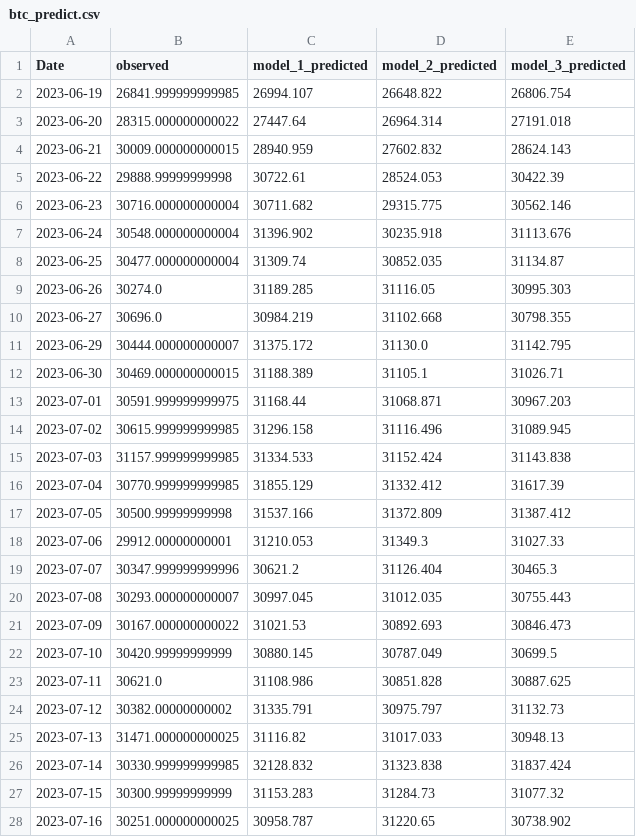
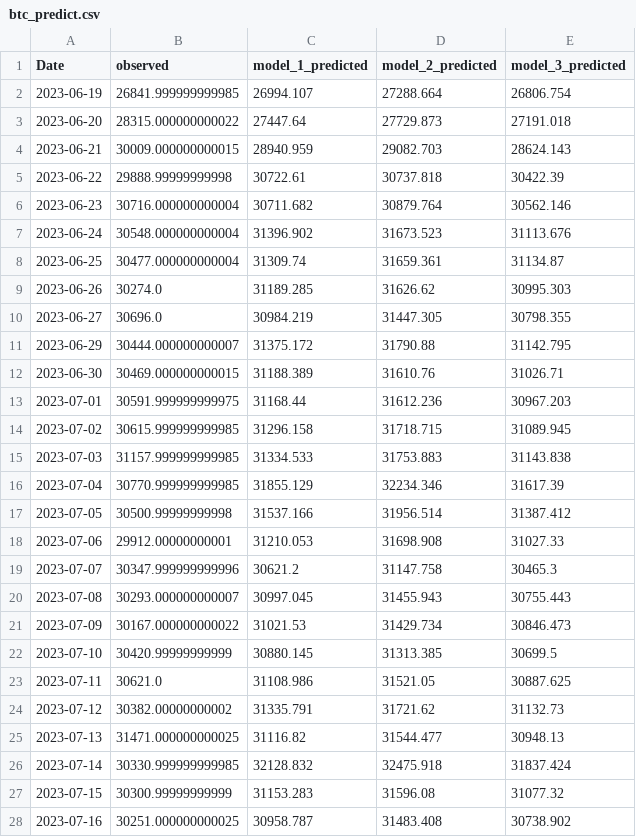
Before and after one commit to mtolan2023/crypto_forecast, a CSV file: output/btc_predict.csv, drawn as a sheet; only a part is shown; the diff covers the shown part only.

Commit message:
adjusted prediction models

```diff
--- a/output/btc_predict.csv
+++ b/output/btc_predict.csv
@@ -1,28 +1,28 @@
 Date,observed,model_1_predicted,model_2_predicted,model_3_predicted
-2023-06-19,26841.999999999985,26994.107,26648.822,26806.754
-2023-06-20,28315.000000000022,27447.64,26964.314,27191.018
-2023-06-21,30009.000000000015,28940.959,27602.832,28624.143
-2023-06-22,29888.99999999998,30722.61,28524.053,30422.39
-2023-06-23,30716.000000000004,30711.682,29315.775,30562.146
-2023-06-24,30548.000000000004,31396.902,30235.918,31113.676
-2023-06-25,30477.000000000004,31309.74,30852.035,31134.87
-2023-06-26,30274.0,31189.285,31116.05,30995.303
-2023-06-27,30696.0,30984.219,31102.668,30798.355
-2023-06-29,30444.000000000007,31375.172,31130.0,31142.795
-2023-06-30,30469.000000000015,31188.389,31105.1,31026.71
-2023-07-01,30591.999999999975,31168.44,31068.871,30967.203
-2023-07-02,30615.999999999985,31296.158,31116.496,31089.945
-2023-07-03,31157.999999999985,31334.533,31152.424,31143.838
-2023-07-04,30770.999999999985,31855.129,31332.412,31617.39
-2023-07-05,30500.99999999998,31537.166,31372.809,31387.412
-2023-07-06,29912.00000000001,31210.053,31349.3,31027.33
-2023-07-07,30347.999999999996,30621.2,31126.404,30465.3
-2023-07-08,30293.000000000007,30997.045,31012.035,30755.443
-2023-07-09,30167.000000000022,31021.53,30892.693,30846.473
-2023-07-10,30420.99999999999,30880.145,30787.049,30699.5
-2023-07-11,30621.0,31108.986,30851.828,30887.625
-2023-07-12,30382.00000000002,31335.791,30975.797,31132.73
-2023-07-13,31471.000000000025,31116.82,31017.033,30948.13
-2023-07-14,30330.999999999985,32128.832,31323.838,31837.424
-2023-07-15,30300.99999999999,31153.283,31284.73,31077.32
-2023-07-16,30251.000000000025,30958.787,31220.65,30738.902
+2023-06-19,26841.999999999985,26994.107,27288.664,26806.754
+2023-06-20,28315.000000000022,27447.64,27729.873,27191.018
+2023-06-21,30009.000000000015,28940.959,29082.703,28624.143
+2023-06-22,29888.99999999998,30722.61,30737.818,30422.39
+2023-06-23,30716.000000000004,30711.682,30879.764,30562.146
+2023-06-24,30548.000000000004,31396.902,31673.523,31113.676
+2023-06-25,30477.000000000004,31309.74,31659.361,31134.87
+2023-06-26,30274.0,31189.285,31626.62,30995.303
+2023-06-27,30696.0,30984.219,31447.305,30798.355
+2023-06-29,30444.000000000007,31375.172,31790.88,31142.795
+2023-06-30,30469.000000000015,31188.389,31610.76,31026.71
+2023-07-01,30591.999999999975,31168.44,31612.236,30967.203
+2023-07-02,30615.999999999985,31296.158,31718.715,31089.945
+2023-07-03,31157.999999999985,31334.533,31753.883,31143.838
+2023-07-04,30770.999999999985,31855.129,32234.346,31617.39
+2023-07-05,30500.99999999998,31537.166,31956.514,31387.412
+2023-07-06,29912.00000000001,31210.053,31698.908,31027.33
+2023-07-07,30347.999999999996,30621.2,31147.758,30465.3
+2023-07-08,30293.000000000007,30997.045,31455.943,30755.443
+2023-07-09,30167.000000000022,31021.53,31429.734,30846.473
+2023-07-10,30420.99999999999,30880.145,31313.385,30699.5
+2023-07-11,30621.0,31108.986,31521.05,30887.625
+2023-07-12,30382.00000000002,31335.791,31721.62,31132.73
+2023-07-13,31471.000000000025,31116.82,31544.477,30948.13
+2023-07-14,30330.999999999985,32128.832,32475.918,31837.424
+2023-07-15,30300.99999999999,31153.283,31596.08,31077.32
+2023-07-16,30251.000000000025,30958.787,31483.408,30738.902
```
Also changed, not shown: 63 edited cells elsewhere in this file, output/btc_model.csv, output/eth_model.csv, 8 other files.
